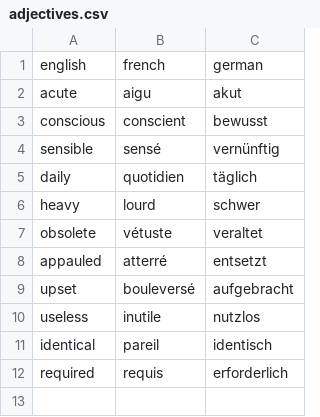
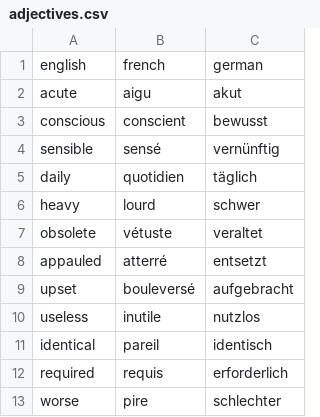
Before and after one commit to maxneuvians/copilot-french-tutor, a CSV file: vocabulary/adjectives.csv, drawn as a sheet; the diff names each change by its address in the sheet, - before the commit and + after, or states it on an @@ line.

```diff
--- a/vocabulary/adjectives.csv
+++ b/vocabulary/adjectives.csv
+row 13: worse | pire | schlechter
```
Also changed, not shown: vocabulary/nouns.csv, vocabulary/reference/adjectives.csv, 3 other files.
